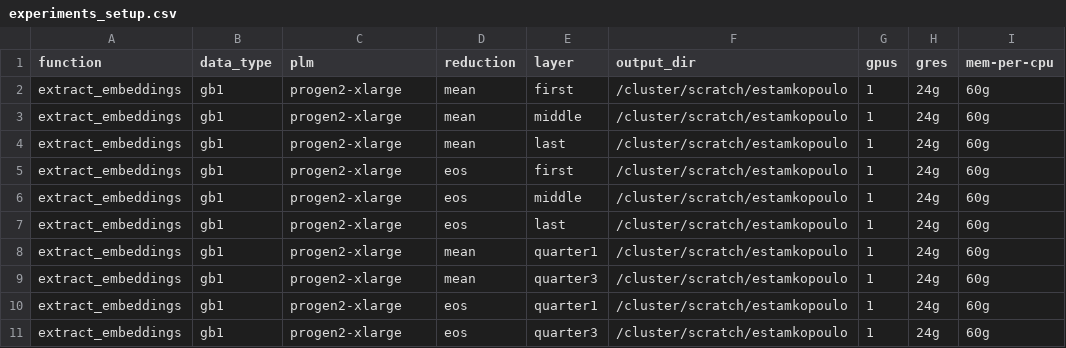
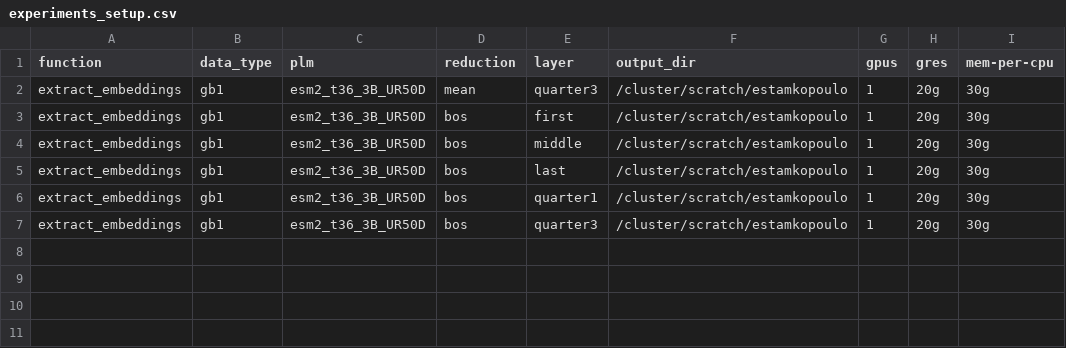
Before and after one commit to LSSI-ETH/plmfit, a CSV file: scripts/extract_embeddings/experiments_setup.csv, drawn as a sheet.

```diff
--- a/scripts/extract_embeddings/experiments_setup.csv
+++ b/scripts/extract_embeddings/experiments_setup.csv
@@ -1,11 +1,7 @@
 function	data_type	plm	reduction	layer	output_dir	gpus	gres	mem-per-cpu
-extract_embeddings	gb1	progen2-xlarge	mean	first	/cluster/scratch/estamkopoulo	1	24g	60g
-extract_embeddings	gb1	progen2-xlarge	mean	middle	/cluster/scratch/estamkopoulo	1	24g	60g
-extract_embeddings	gb1	progen2-xlarge	mean	last	/cluster/scratch/estamkopoulo	1	24g	60g
-extract_embeddings	gb1	progen2-xlarge	eos	first	/cluster/scratch/estamkopoulo	1	24g	60g
-extract_embeddings	gb1	progen2-xlarge	eos	middle	/cluster/scratch/estamkopoulo	1	24g	60g
-extract_embeddings	gb1	progen2-xlarge	eos	last	/cluster/scratch/estamkopoulo	1	24g	60g
-extract_embeddings	gb1	progen2-xlarge	mean	quarter1	/cluster/scratch/estamkopoulo	1	24g	60g
-extract_embeddings	gb1	progen2-xlarge	mean	quarter3	/cluster/scratch/estamkopoulo	1	24g	60g
-extract_embeddings	gb1	progen2-xlarge	eos	quarter1	/cluster/scratch/estamkopoulo	1	24g	60g
-extract_embeddings	gb1	progen2-xlarge	eos	quarter3	/cluster/scratch/estamkopoulo	1	24g	60g
+extract_embeddings	gb1	esm2_t36_3B_UR50D	mean	quarter3	/cluster/scratch/estamkopoulo	1	20g	30g
+extract_embeddings	gb1	esm2_t36_3B_UR50D	bos	first	/cluster/scratch/estamkopoulo	1	20g	30g
+extract_embeddings	gb1	esm2_t36_3B_UR50D	bos	middle	/cluster/scratch/estamkopoulo	1	20g	30g
+extract_embeddings	gb1	esm2_t36_3B_UR50D	bos	last	/cluster/scratch/estamkopoulo	1	20g	30g
+extract_embeddings	gb1	esm2_t36_3B_UR50D	bos	quarter1	/cluster/scratch/estamkopoulo	1	20g	30g
+extract_embeddings	gb1	esm2_t36_3B_UR50D	bos	quarter3	/cluster/scratch/estamkopoulo	1	20g	30g
```
Also changed, not shown: scripts/lora/experiments_setup.csv, 13 other files.
